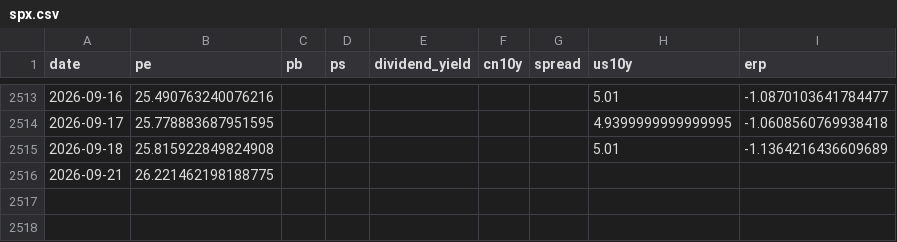
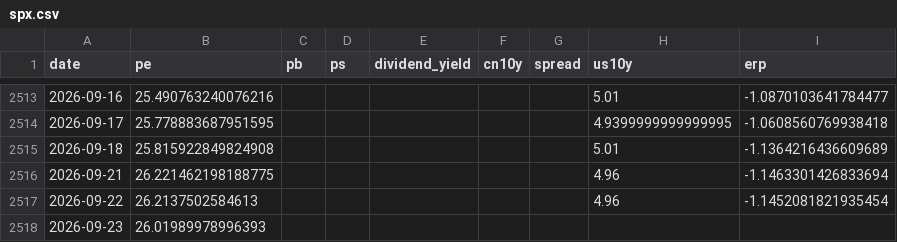
Before and after one commit to wangwentao557/investment-dashboard, a CSV file: data/history/spx.csv, drawn as a sheet; only a part is shown, gaps mark what is left out.

```diff
--- a/data/history/spx.csv
+++ b/data/history/spx.csv
@@ -2515,2 +2515,4 @@ date,pe,pb,ps,dividend_yield,cn10y,spread,us10y,erp
 2026-09-18,25.815922849824908,,,,,,5.01,-1.1364216436609689
-2026-09-21,26.221462198188775,,,,,,,
+2026-09-21,26.221462198188775,,,,,,4.96,-1.1463301426833694
+2026-09-22,26.2137502584613,,,,,,4.96,-1.1452081821935454
+2026-09-23,26.01989978996393,,,,,,,
```
Also changed, not shown: data/history/div_lowvol.csv, data/history/metals.csv, 21 other files.
